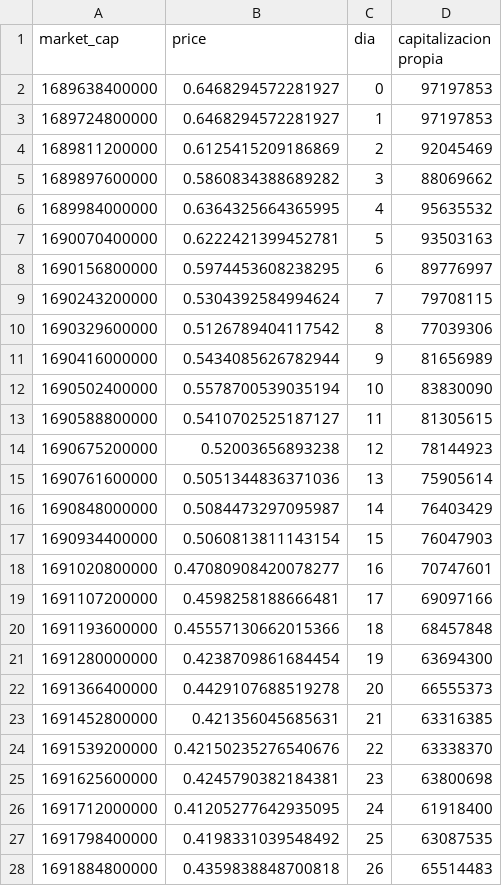
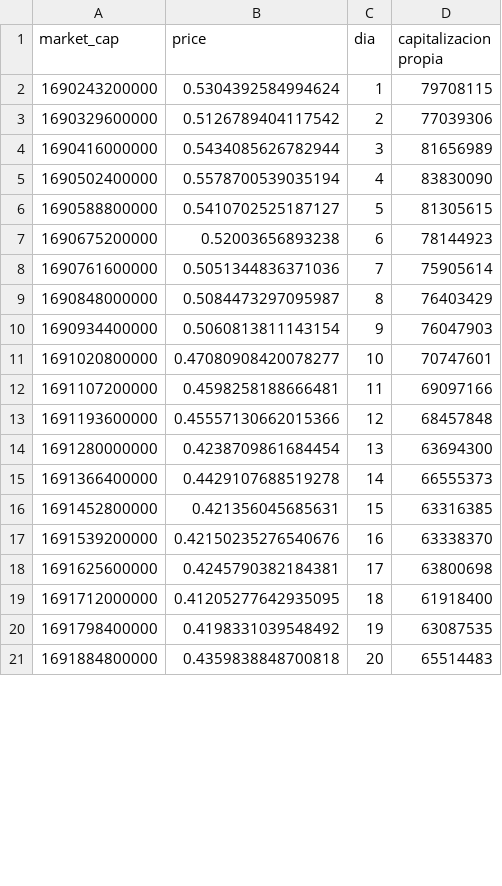
Before and after one commit to NahuVidales/CryptoDataAnalytics, a CSV file: data/prices_df_arkham.csv, drawn as a sheet; only a part is shown; the diff covers the shown part only.

```diff
--- a/data/prices_df_arkham.csv
+++ b/data/prices_df_arkham.csv
@@ -1,28 +1,21 @@
 market_cap,price,dia,capitalizacion propia
-1689638400000,0.6468294572281927,0,97197853
-1689724800000,0.6468294572281927,1,97197853
-1689811200000,0.6125415209186869,2,92045469
-1689897600000,0.5860834388689282,3,88069662
-1689984000000,0.6364325664365995,4,95635532
-1690070400000,0.6222421399452781,5,93503163
-1690156800000,0.5974453608238295,6,89776997
-1690243200000,0.5304392584994624,7,79708115
-1690329600000,0.5126789404117542,8,77039306
-1690416000000,0.5434085626782944,9,81656989
-1690502400000,0.5578700539035194,10,83830090
-1690588800000,0.5410702525187127,11,81305615
-1690675200000,0.52003656893238,12,78144923
-1690761600000,0.5051344836371036,13,75905614
-1690848000000,0.5084473297095987,14,76403429
-1690934400000,0.5060813811143154,15,76047903
-1691020800000,0.47080908420078277,16,70747601
-1691107200000,0.4598258188666481,17,69097166
-1691193600000,0.45557130662015366,18,68457848
-1691280000000,0.4238709861684454,19,63694300
-1691366400000,0.4429107688519278,20,66555373
-1691452800000,0.421356045685631,21,63316385
-1691539200000,0.42150235276540676,22,63338370
-1691625600000,0.4245790382184381,23,63800698
-1691712000000,0.41205277642935095,24,61918400
-1691798400000,0.4198331039548492,25,63087535
-1691884800000,0.4359838848700818,26,65514483
+1690243200000,0.5304392584994624,1,79708115
+1690329600000,0.5126789404117542,2,77039306
+1690416000000,0.5434085626782944,3,81656989
+1690502400000,0.5578700539035194,4,83830090
+1690588800000,0.5410702525187127,5,81305615
+1690675200000,0.52003656893238,6,78144923
+1690761600000,0.5051344836371036,7,75905614
+1690848000000,0.5084473297095987,8,76403429
+1690934400000,0.5060813811143154,9,76047903
+1691020800000,0.47080908420078277,10,70747601
+1691107200000,0.4598258188666481,11,69097166
+1691193600000,0.45557130662015366,12,68457848
+1691280000000,0.4238709861684454,13,63694300
+1691366400000,0.4429107688519278,14,66555373
+1691452800000,0.421356045685631,15,63316385
+1691539200000,0.42150235276540676,16,63338370
+1691625600000,0.4245790382184381,17,63800698
+1691712000000,0.41205277642935095,18,61918400
+1691798400000,0.4198331039548492,19,63087535
+1691884800000,0.4359838848700818,20,65514483
```
Also changed, not shown: 3 added rows, 1 removed row and 7 edited cells elsewhere in this file, data/mesCrypto.csv, data/prices_df_pepe.csv, 9 other files.
